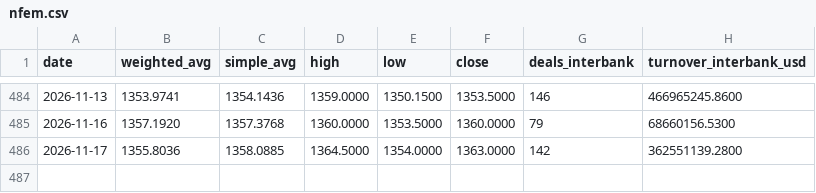
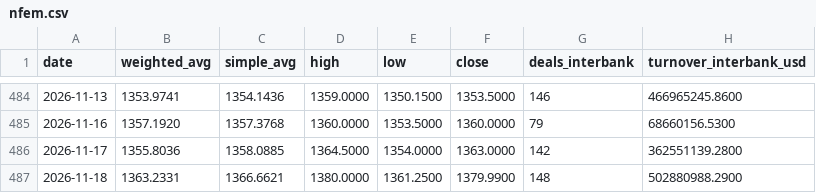
Before and after one commit to bukunmialuko/cbn-rates, a CSV file: data/nfem.csv, drawn as a sheet; only a part is shown, gaps mark what is left out; the diff names each change by its address in the sheet, - before the commit and + after, or states it on an @@ line.

```diff
--- a/data/nfem.csv
+++ b/data/nfem.csv
+row 487: 2026-11-18 | 1363.2331 | 1366.6621 | 1380.0000 | 1361.2500 | 1379.9900 | 148 | 502880988.2900
```
Also changed, not shown: 3 other files.
